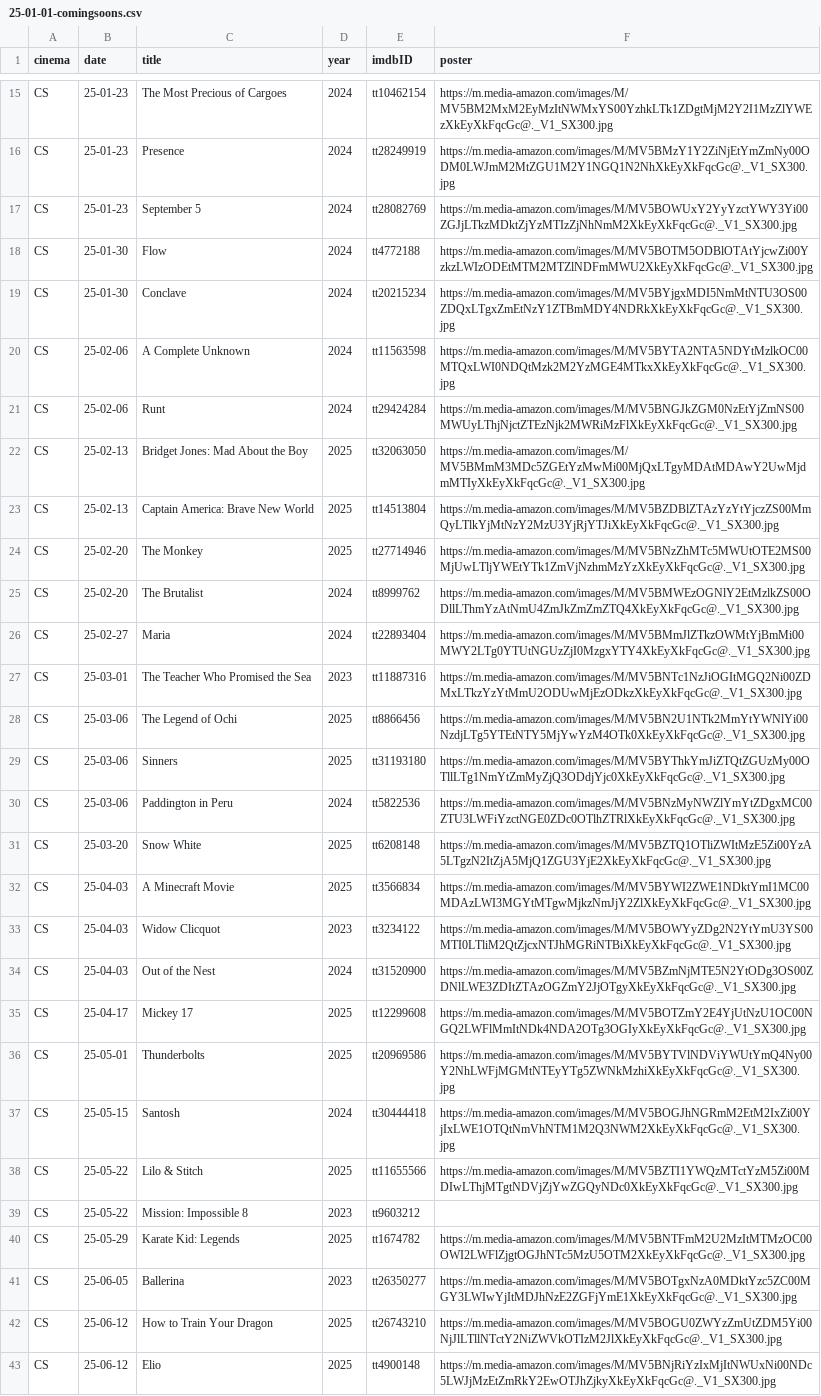
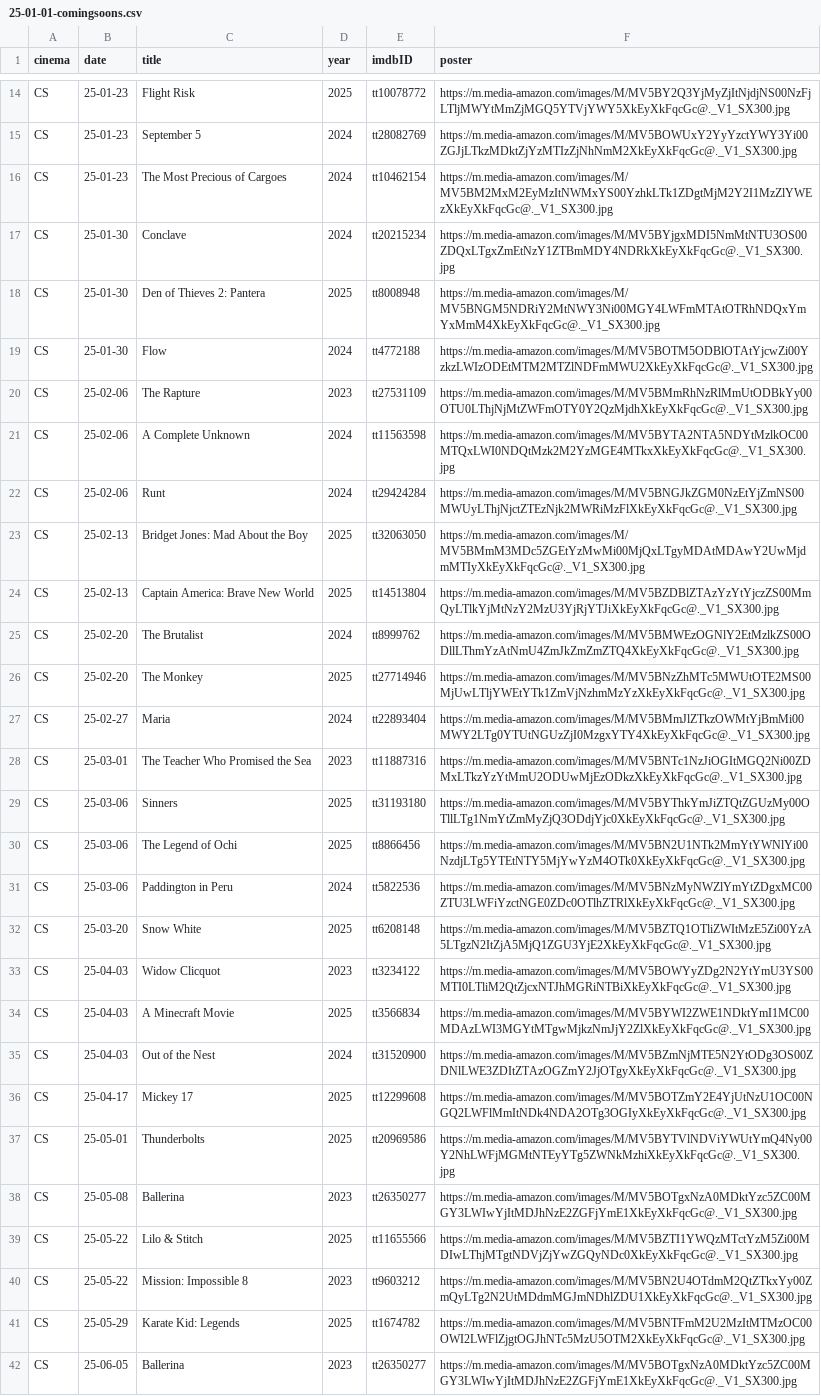
Before and after one commit to jeremyjacob101/kartiseret, a CSV file: public/CSVs/25-01-01-comingsoons.csv, drawn as a sheet; only a part is shown, gaps mark what is left out; the shorter side is filled out with more unchanged rows; removed rows and columns are numbered as before the commit, all else as after; the diff covers the shown part only; the diff names each change by its address in the sheet, - before the commit and + after, or states it on an @@ line.

```diff
--- a/public/CSVs/25-01-01-comingsoons.csv
+++ b/public/CSVs/25-01-01-comingsoons.csv
+row 14: CS | 25-01-23 | Flight Risk | 2025 | tt10078772 | https://m.media-amazon.com/images/M/MV5BY2Q3YjMyZjItNjdjNS00NzFjLTljMWYtMmZjMGQ5YTVjYWY5XkEyXkFqcGc@._V1_SX300.jpg
@@ row 17 moved to row 15: CS @@
-row 16: CS | 25-01-23 | Presence | 2024 | tt28249919 | https://m.media-amazon.com/images/M/MV5BMzY1Y2ZiNjEtYmZmNy00ODM0LWJmM2MtZGU1M2Y1NGQ1N2NhXkEyXkFqcGc@._V1_SX300.jpg
@@ row 19 moved to row 17: CS @@
+row 18: CS | 25-01-30 | Den of Thieves 2: Pantera | 2025 | tt8008948 | https://m.media-amazon.com/images/M/MV5BNGM5NDRiY2MtNWY3Ni00MGY4LWFmMTAtOTRhNDQxYmYxMmM4XkEyXkFqcGc@._V1_SX300.jpg
+row 20: CS | 25-02-06 | The Rapture | 2023 | tt27531109 | https://m.media-amazon.com/images/M/MV5BMmRhNzRlMmUtODBkYy00OTU0LThjNjMtZWFmOTY0Y2QzMjdhXkEyXkFqcGc@._V1_SX300.jpg
-row 37: CS | 25-05-15 | Santosh | 2024 | tt30444418 | https://m.media-amazon.com/images/M/MV5BOGJhNGRmM2EtM2IxZi00YjIxLWE1OTQtNmVhNTM1M2Q3NWM2XkEyXkFqcGc@._V1_SX300.jpg
+row 38: CS | 25-05-08 | Ballerina | 2023 | tt26350277 | https://m.media-amazon.com/images/M/MV5BOTgxNzA0MDktYzc5ZC00MGY3LWIwYjItMDJhNzE2ZGFjYmE1XkEyXkFqcGc@._V1_SX300.jpg
-F40 (poster): (empty)
+F40 (poster): https://m.media-amazon.com/images/M/MV5BN2U4OTdmM2QtZTkxYy00ZmQyLTg2N2UtMDdmMGJmNDhlZDU1XkEyXkFqcGc@._V1_SX300.jpg
```
Also changed, not shown: 2 added rows, 3 removed rows, 2 moved rows and 12 edited cells elsewhere in this file, public/CSVs/25-01-01-movies.csv, 1 other file.
